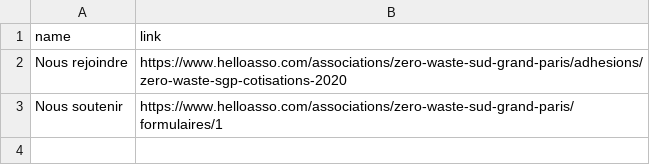
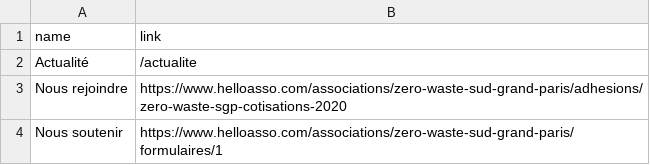
Before and after one commit to zerowastesgp/www.zerowastesgp.fr, a CSV file: _data/nav.csv, drawn as a sheet.

Commit message:
Add the news page to the navigation links

```diff
--- a/_data/nav.csv
+++ b/_data/nav.csv
@@ -1,2 +1,3 @@
 name,link
+Actualité,/actualite
 Nous rejoindre,https://www.helloasso.com/associations/zero-waste-sud-grand-paris/adhesions/zero-waste-sgp-cotisations-2020
```
